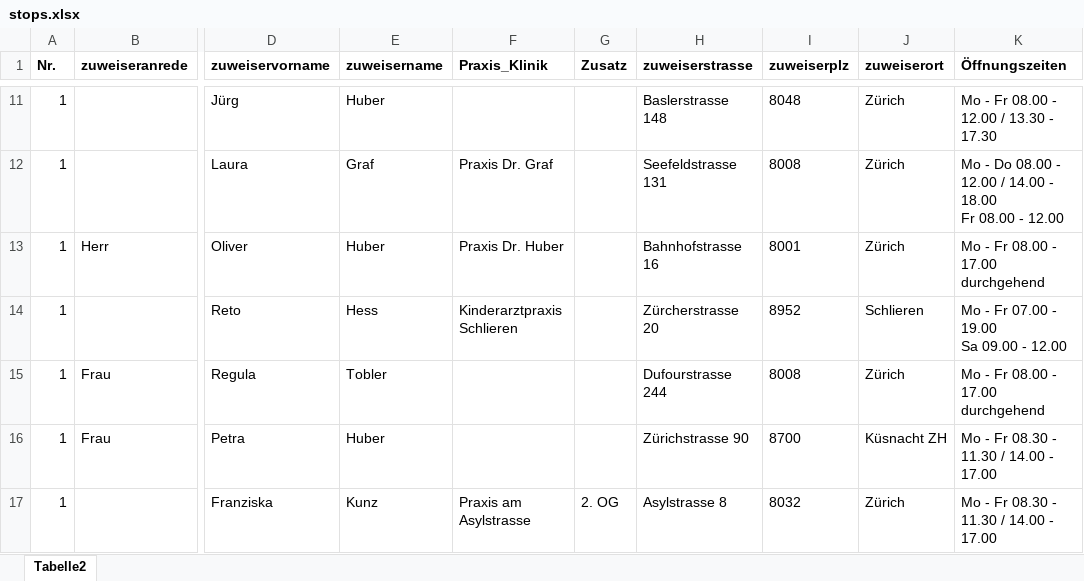
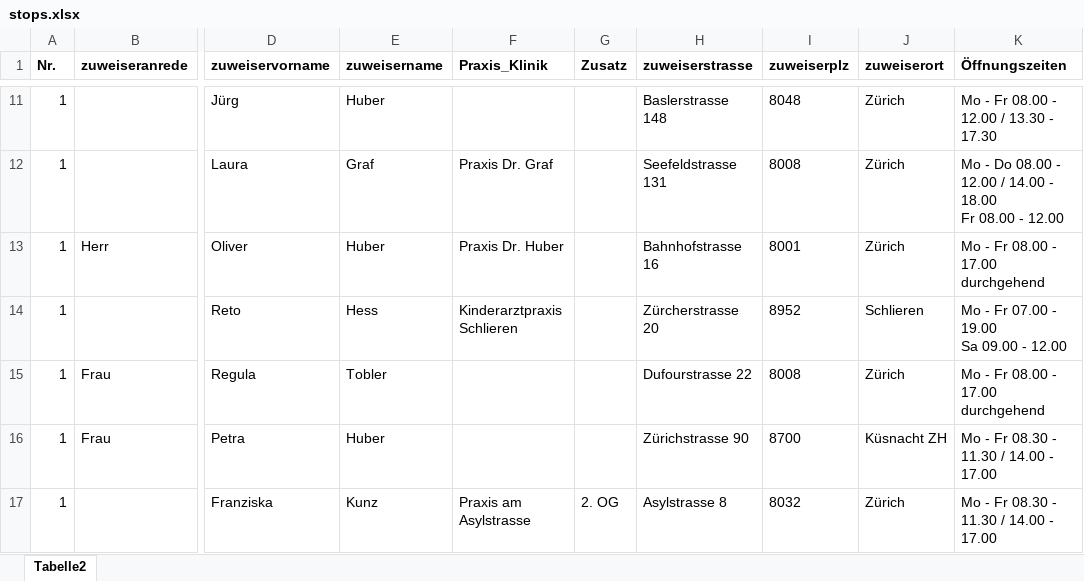
Before and after one commit to ccccreal/tour-insertion-tool, an Excel workbook: examples/praxen/stops.xlsx, sheet Tabelle2, drawn as a sheet; only a part is shown, gaps mark what is left out; values as stored, in another font and other column widths than the file's, no borders; the diff covers the shown part only; the diff names each change by its address in the sheet, - before the commit and + after, or states it on an @@ line.

```diff
--- a/examples/praxen/stops.xlsx (sheet Tabelle2)
+++ b/examples/praxen/stops.xlsx (sheet Tabelle2)
-H15 (zuweiserstrasse): Dufourstrasse 244
+H15 (zuweiserstrasse): Dufourstrasse 22
```
Also changed, not shown: 28 edited cells elsewhere in this sheet.
